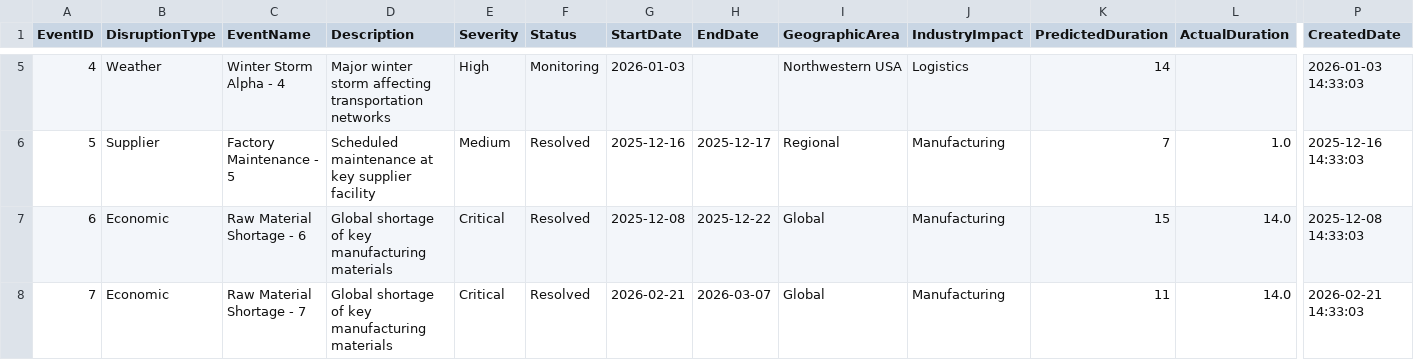
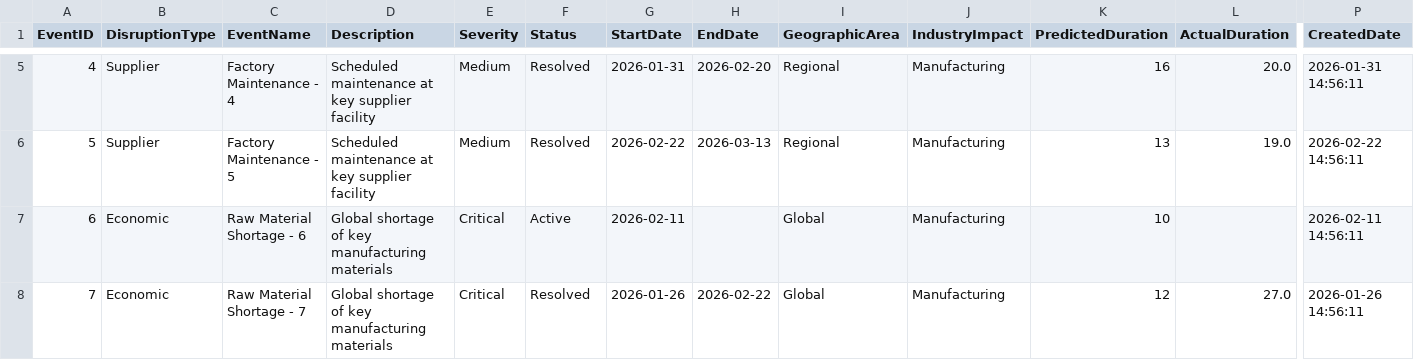
Before and after one commit to DocGailZhou/prototypes, a CSV file: datagen/src/data_generator/output/suppliers/SupplyChainEvents.csv, drawn as a sheet; only a part is shown, gaps mark what is left out; the diff covers the shown part only; the diff names each change by its address in the sheet, - before the commit and + after, or states it on an @@ line.

Commit message:
supply

```diff
--- a/datagen/src/data_generator/output/suppliers/SupplyChainEvents.csv
+++ b/datagen/src/data_generator/output/suppliers/SupplyChainEvents.csv
-B5 (DisruptionType): Weather
+B5 (DisruptionType): Supplier
-C5 (EventName): Winter Storm Alpha - 4
+C5 (EventName): Factory Maintenance - 4
-D5 (Description): Major winter storm affecting transportation networks
+D5 (Description): Scheduled maintenance at key supplier facility
-E5 (Severity): High
+E5 (Severity): Medium
-F5 (Status): Monitoring
+F5 (Status): Resolved
-G5 (StartDate): 2026-01-03
+G5 (StartDate): 2026-01-31
-H5 (EndDate): (empty)
+H5 (EndDate): 2026-02-20
-I5 (GeographicArea): Northwestern USA
+I5 (GeographicArea): Regional
-J5 (IndustryImpact): Logistics
+J5 (IndustryImpact): Manufacturing
-K5 (PredictedDuration): 14
+K5 (PredictedDuration): 16
-L5 (ActualDuration): (empty)
+L5 (ActualDuration): 20.0
-P5 (CreatedDate): 2026-01-03 14:33:03
+P5 (CreatedDate): 2026-01-31 14:56:11
-G6 (StartDate): 2025-12-16
+G6 (StartDate): 2026-02-22
-H6 (EndDate): 2025-12-17
+H6 (EndDate): 2026-03-13
-K6 (PredictedDuration): 7
+K6 (PredictedDuration): 13
-L6 (ActualDuration): 1.0
+L6 (ActualDuration): 19.0
-P6 (CreatedDate): 2025-12-16 14:33:03
+P6 (CreatedDate): 2026-02-22 14:56:11
-F7 (Status): Resolved
+F7 (Status): Active
-G7 (StartDate): 2025-12-08
+G7 (StartDate): 2026-02-11
-H7 (EndDate): 2025-12-22
+H7 (EndDate): (empty)
-K7 (PredictedDuration): 15
+K7 (PredictedDuration): 10
-L7 (ActualDuration): 14.0
+L7 (ActualDuration): (empty)
-P7 (CreatedDate): 2025-12-08 14:33:03
+P7 (CreatedDate): 2026-02-11 14:56:11
-G8 (StartDate): 2026-02-21
+G8 (StartDate): 2026-01-26
-H8 (EndDate): 2026-03-07
+H8 (EndDate): 2026-02-22
-K8 (PredictedDuration): 11
+K8 (PredictedDuration): 12
-L8 (ActualDuration): 14.0
+L8 (ActualDuration): 27.0
-P8 (CreatedDate): 2026-02-21 14:33:03
+P8 (CreatedDate): 2026-01-26 14:56:11
```
Also changed, not shown: 102 edited cells elsewhere in this file, 4 other files.
